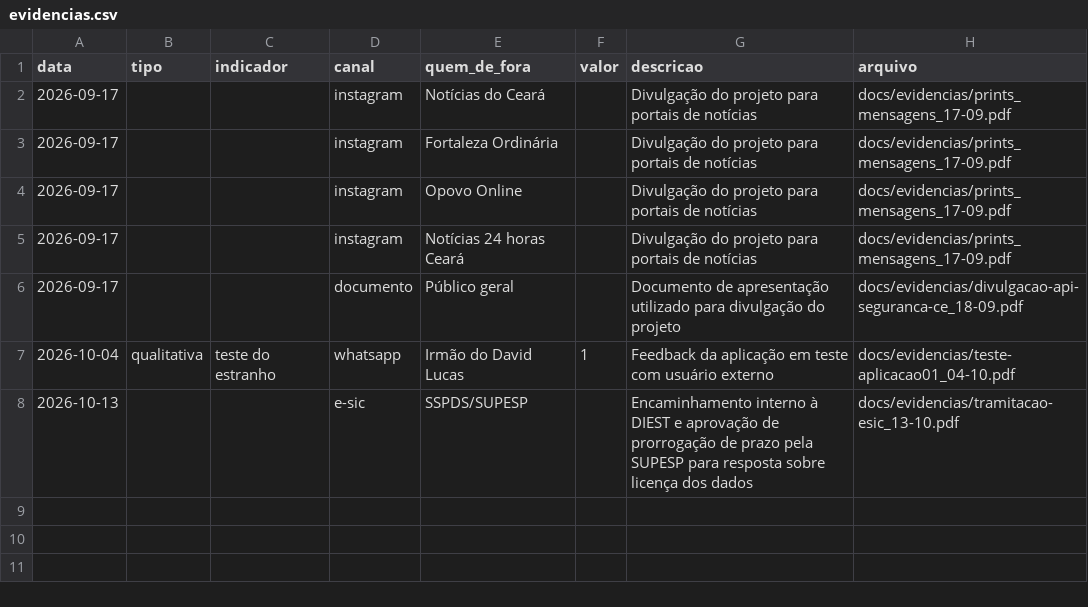
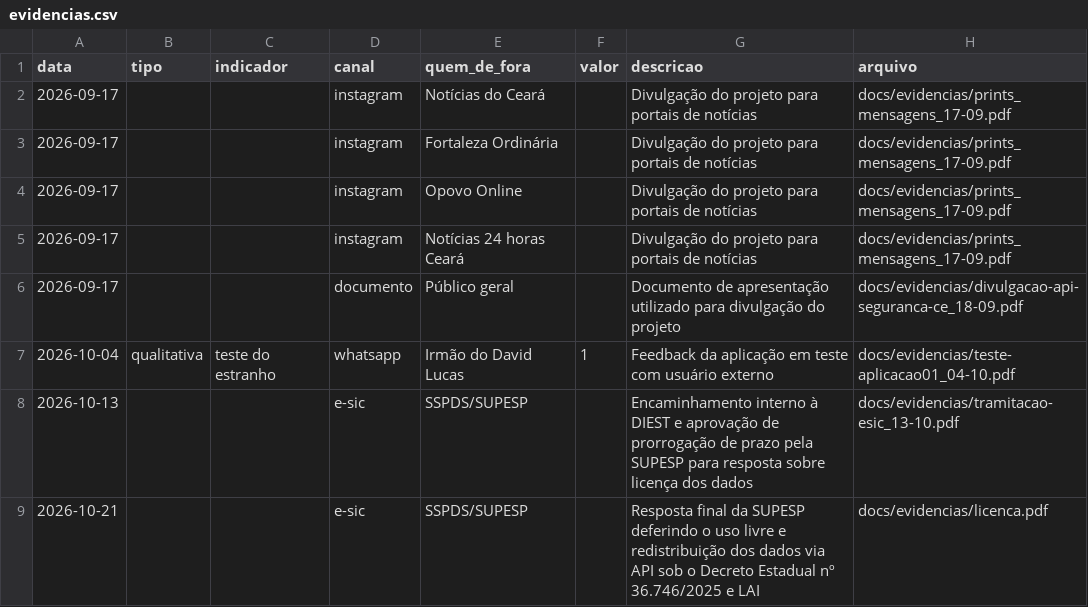
Before and after one commit to lucaspbds/api_sspds, a CSV file: docs/evidencias.csv, drawn as a sheet.

Commit message:
docs(licenca): atualiza licenca dos dados com resposta oficial da SUPESP via e-SIC

```diff
--- a/docs/evidencias.csv
+++ b/docs/evidencias.csv
@@ -8 +8,2 @@ data,tipo,indicador,canal,quem_de_fora,valor,descricao,arquivo
 2026-10-13,,,e-sic,SSPDS/SUPESP,,Encaminhamento interno à DIEST e aprovação de prorrogação de prazo pela SUPESP para resposta sobre licença dos dados,docs/evidencias/tramitacao-esic_13-10.pdf
+2026-10-21,,,e-sic,SSPDS/SUPESP,,Resposta final da SUPESP deferindo o uso livre e redistribuição dos dados via API sob o Decreto Estadual nº 36.746/2025 e LAI,docs/evidencias/licenca.pdf
```
Also changed, not shown: 2 other files.
